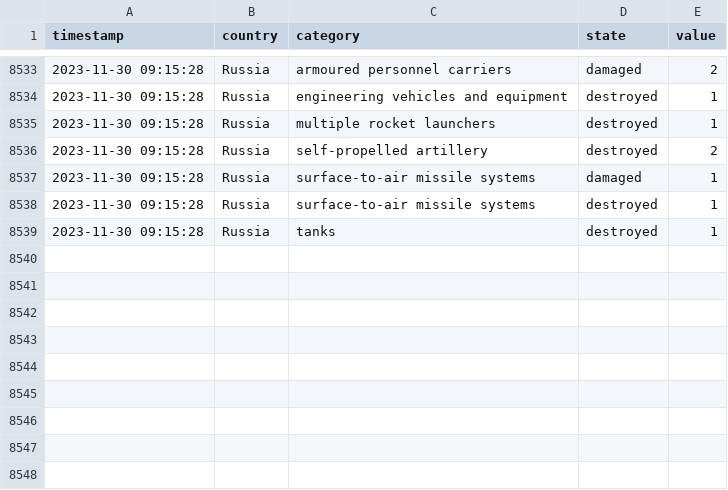
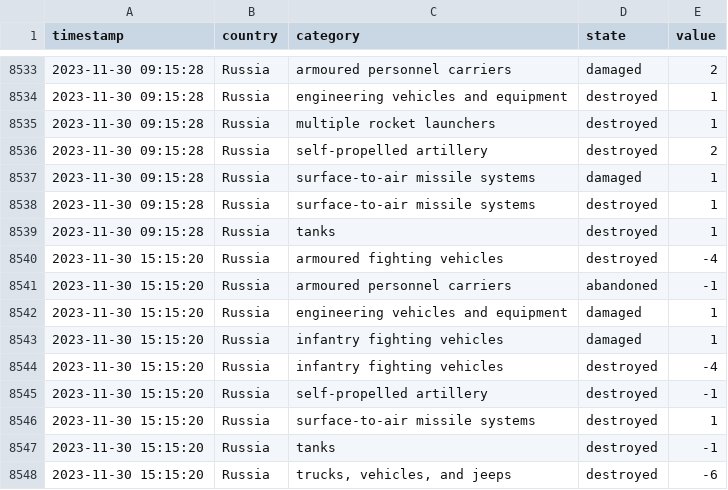
Before and after one commit to mauforonda/ukraine, a CSV file: log.csv, drawn as a sheet; only a part is shown, gaps mark what is left out.

```diff
--- a/log.csv
+++ b/log.csv
@@ -8539 +8539,10 @@ timestamp,country,category,state,value
 2023-11-30 09:15:28,Russia,tanks,destroyed,1
+2023-11-30 15:15:20,Russia,armoured fighting vehicles,destroyed,-4
+2023-11-30 15:15:20,Russia,armoured personnel carriers,abandoned,-1
+2023-11-30 15:15:20,Russia,engineering vehicles and equipment,damaged,1
+2023-11-30 15:15:20,Russia,infantry fighting vehicles,damaged,1
+2023-11-30 15:15:20,Russia,infantry fighting vehicles,destroyed,-4
+2023-11-30 15:15:20,Russia,self-propelled artillery,destroyed,-1
+2023-11-30 15:15:20,Russia,surface-to-air missile systems,destroyed,1
+2023-11-30 15:15:20,Russia,tanks,destroyed,-1
+2023-11-30 15:15:20,Russia,"trucks, vehicles, and jeeps",destroyed,-6
```
Also changed, not shown: summary.csv, 1 other file.
